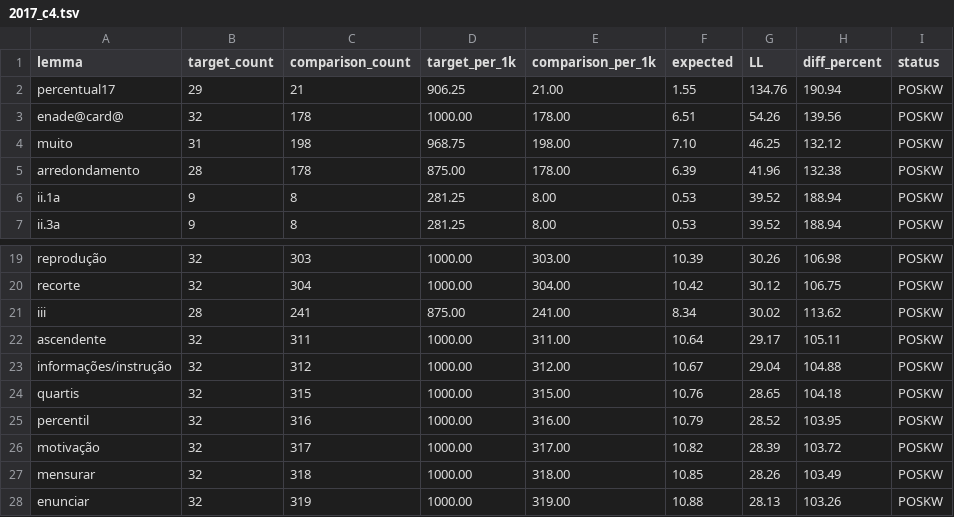
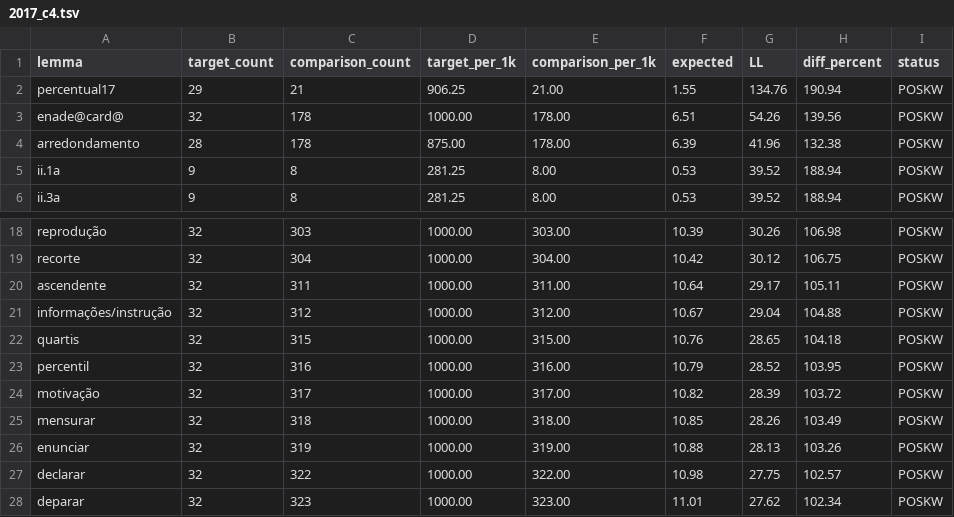
Before and after one commit to laelgelc/cl_st2_fernanda, a TSV file: cl_st2_ph1_fernanda/corpus/06_enade_keylemmas/2017_c4.tsv, drawn as a sheet; only a part is shown, gaps mark what is left out; the shorter side is filled out with more unchanged rows; the diff names each change by its address in the sheet, - before the commit and + after, or states it on an @@ line.

```diff
--- a/cl_st2_ph1_fernanda/corpus/06_enade_keylemmas/2017_c4.tsv
+++ b/cl_st2_ph1_fernanda/corpus/06_enade_keylemmas/2017_c4.tsv
-row 4: muito | 31 | 198 | 968.75 | 198.00 | 7.10 | 46.25 | 132.12 | POSKW
-row 21: iii | 28 | 241 | 875.00 | 241.00 | 8.34 | 30.02 | 113.62 | POSKW
```
Also changed, not shown: cl_st2_ph1_fernanda/corpus/06_enade_keylemmas/2012_c6.tsv, cl_st2_ph1_fernanda/corpus/06_enade_keylemmas/2013_c4.tsv, 35 other files.
